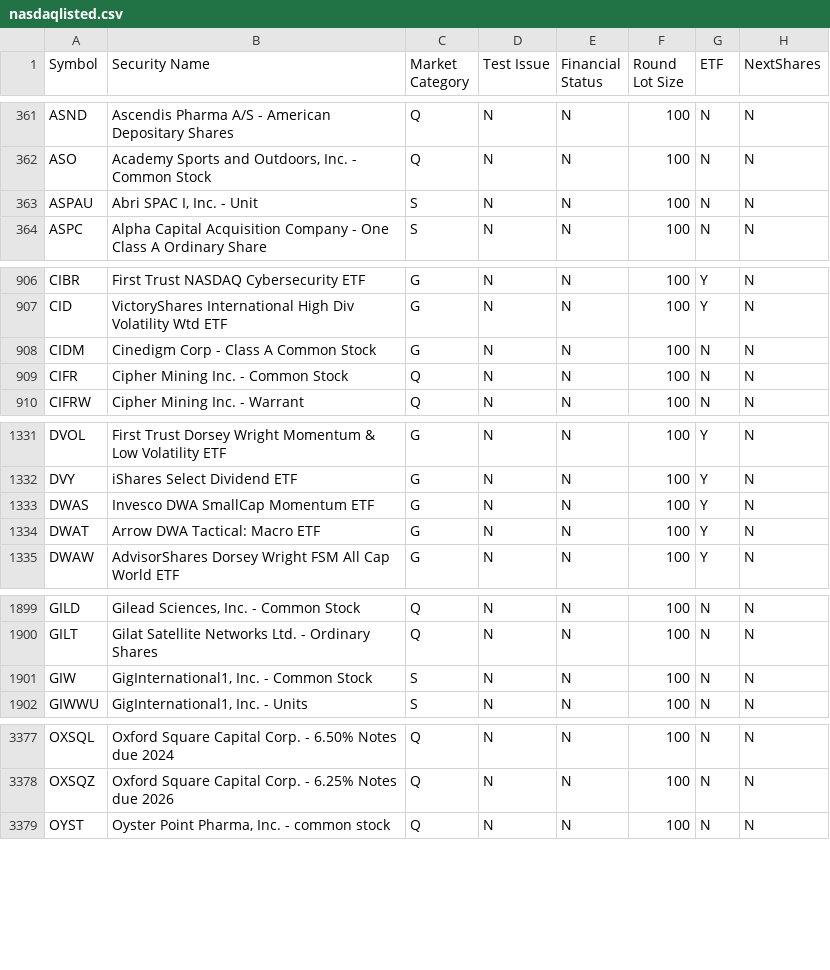
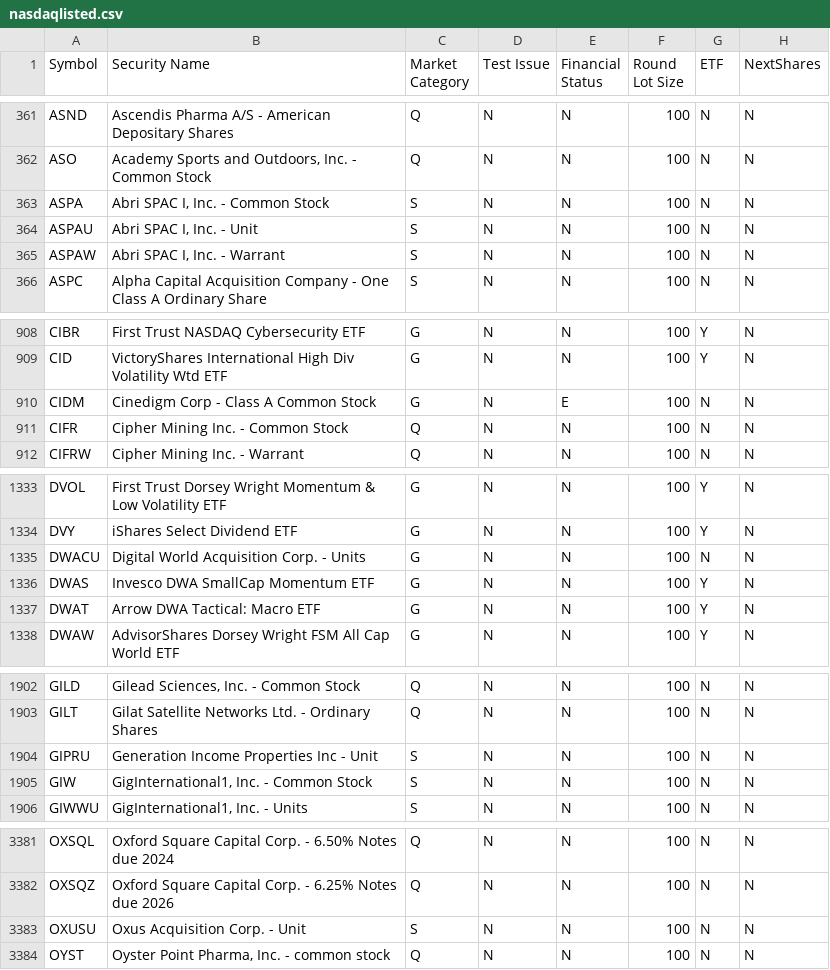
Before and after one commit to asafravid/EtfCorrelationScanner, a CSV file: Indices/nasdaqlisted.csv, drawn as a sheet; only a part is shown, gaps mark what is left out; the diff covers the shown part only.

```diff
--- a/Indices/nasdaqlisted.csv
+++ b/Indices/nasdaqlisted.csv
@@ -362,3 +362,5 @@ ASND|Ascendis Pharma A/S - American Depositary Shares|Q|N|N|100|N|N
 ASO|Academy Sports and Outdoors, Inc. - Common Stock|Q|N|N|100|N|N
+ASPA|Abri SPAC I, Inc. - Common Stock|S|N|N|100|N|N
 ASPAU|Abri SPAC I, Inc. - Unit|S|N|N|100|N|N
+ASPAW|Abri SPAC I, Inc. - Warrant|S|N|N|100|N|N
 ASPC|Alpha Capital Acquisition Company - One Class A Ordinary Share|S|N|N|100|N|N
@@ -907,3 +909,3 @@ CIBR|First Trust NASDAQ Cybersecurity ETF|G|N|N|100|Y|N
 CID|VictoryShares International High Div Volatility Wtd ETF|G|N|N|100|Y|N
-CIDM|Cinedigm Corp - Class A Common Stock|G|N|N|100|N|N
+CIDM|Cinedigm Corp - Class A Common Stock|G|N|E|100|N|N
 CIFR|Cipher Mining Inc. - Common Stock|Q|N|N|100|N|N
@@ -1332,2 +1334,3 @@ DVOL|First Trust Dorsey Wright Momentum & Low Volatility ETF|G|N|N|100|Y|N
 DVY|iShares Select Dividend ETF|G|N|N|100|Y|N
+DWACU|Digital World Acquisition Corp. - Units|G|N|N|100|N|N
 DWAS|Invesco DWA SmallCap Momentum ETF|G|N|N|100|Y|N
@@ -1900,2 +1903,3 @@ GILD|Gilead Sciences, Inc. - Common Stock|Q|N|N|100|N|N
 GILT|Gilat Satellite Networks Ltd. - Ordinary Shares|Q|N|N|100|N|N
+GIPRU|Generation Income Properties Inc - Unit|S|N|N|100|N|N
 GIW|GigInternational1, Inc. - Common Stock|S|N|N|100|N|N
@@ -3378,2 +3382,3 @@ OXSQL|Oxford Square Capital Corp. - 6.50% Notes due 2024|Q|N|N|100|N|N
 OXSQZ|Oxford Square Capital Corp. - 6.25% Notes due 2026|Q|N|N|100|N|N
+OXUSU|Oxus Acquisition Corp. - Unit|S|N|N|100|N|N
 OYST|Oyster Point Pharma, Inc. - common stock|Q|N|N|100|N|N
```
Also changed, not shown: 2 edited cells elsewhere in this file, Indices/nasdaqtraded.csv, Indices/otherlisted.csv, 2 other files.
